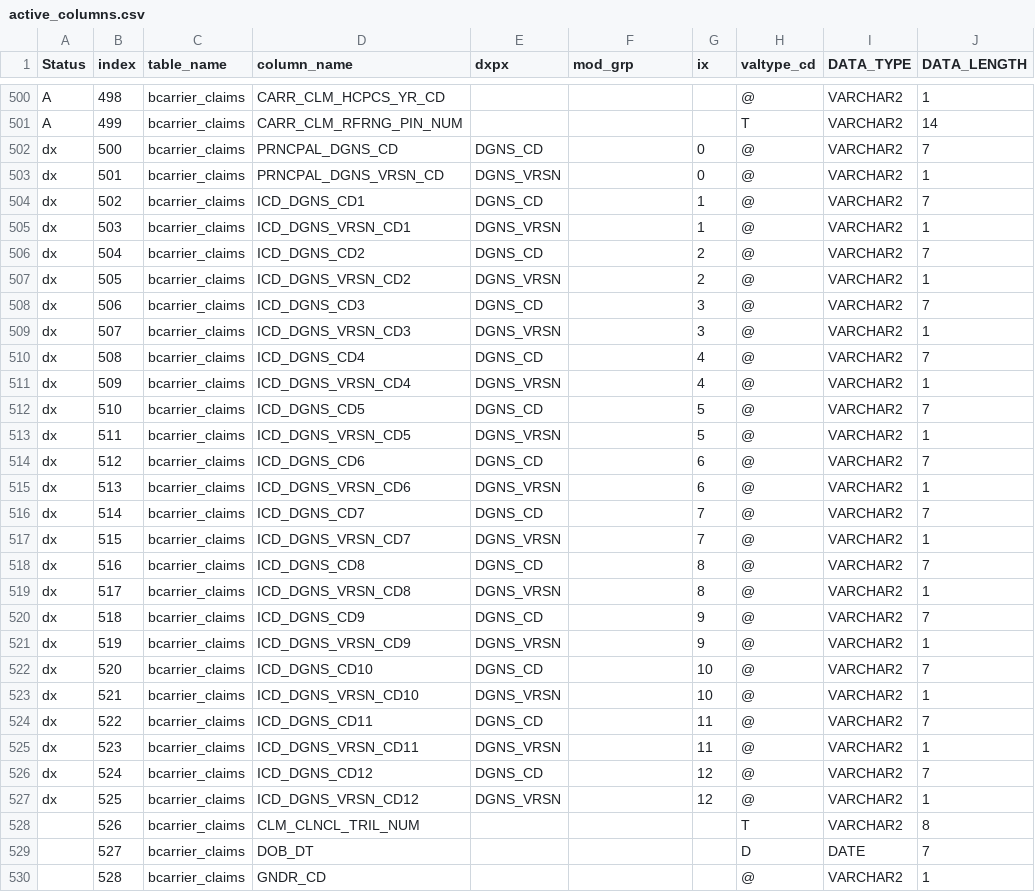
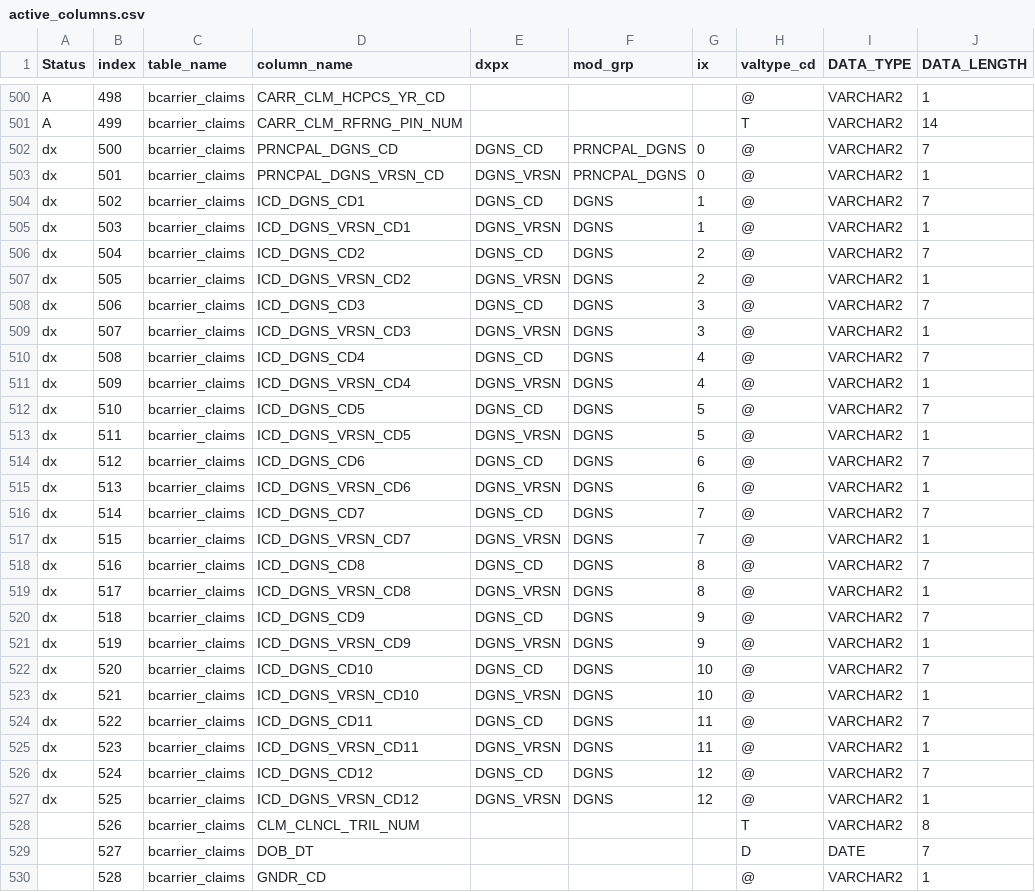
Before and after one commit to kumc-bmi/grouse, a CSV file: etl_i2b2/metadata/active_columns.csv, drawn as a sheet; only a part is shown, gaps mark what is left out; the diff covers the shown part only; the diff names each change by its address in the sheet, - before the commit and + after, or states it on an @@ line.

Commit message:
px_data: handle BCARRIER_LINE
   - factor out _RIFTestData.build()
   - curate PX, DX info for carrier claims

```diff
--- a/etl_i2b2/metadata/active_columns.csv
+++ b/etl_i2b2/metadata/active_columns.csv
-F502:F503 (mod_grp): (empty)
+F502:F503 (mod_grp): PRNCPAL_DGNS
-F504:F527 (mod_grp): (empty)
+F504:F527 (mod_grp): DGNS
```
Also changed, not shown: 6 edited cells elsewhere in this file, 1 other file.
